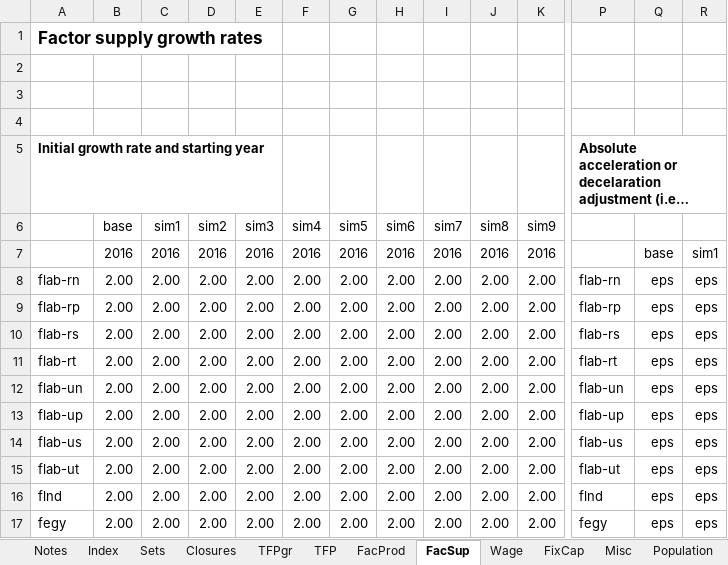
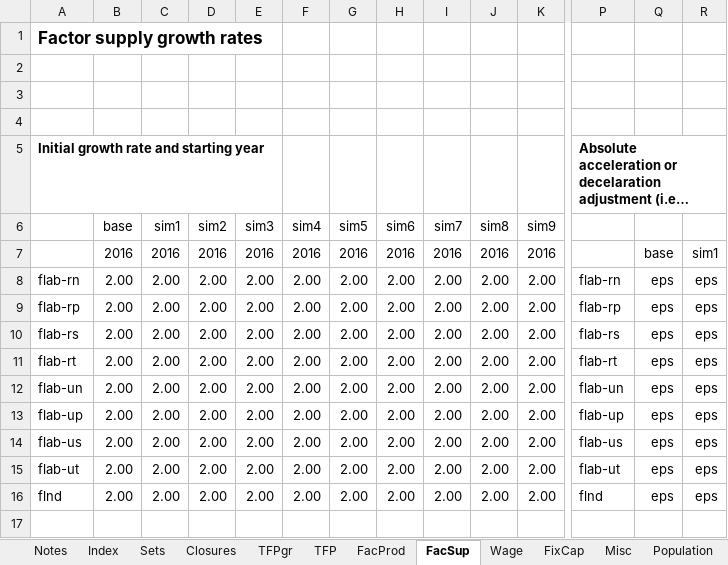
Before and after one commit to alisonERC/GHATIMGE, an Excel workbook: CGE/2simulation.xlsx, sheet FacSup, drawn as a sheet; only a part is shown, gaps mark what is left out; long unchanged cells end in …; values as stored, in another font and other column widths than the file's, no borders; conditional formats not drawn; rows hold the shown columns only; the diff names each change by its address in the sheet, - before the commit and + after, or states it on an @@ line.

```diff
--- a/CGE/2simulation.xlsx (sheet FacSup)
+++ b/CGE/2simulation.xlsx (sheet FacSup)
-row 17: fegy | 2.00 | 2.00 | 2.00 | 2.00 | 2.00 | 2.00 | 2.00 | 2.00 | 2.00 | 2.00 | fegy | eps | eps
```
Also changed, not shown: sheet TFPgr, sheet Misc, sheet Closures, sheet Index, other sheet tabs, CGE/1model.xlsx, 4 other files.
